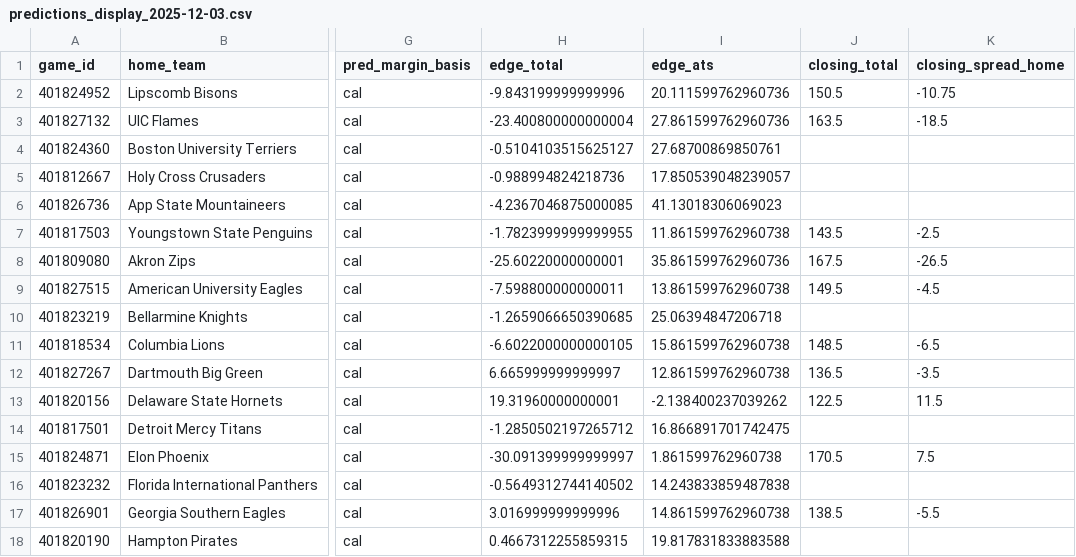
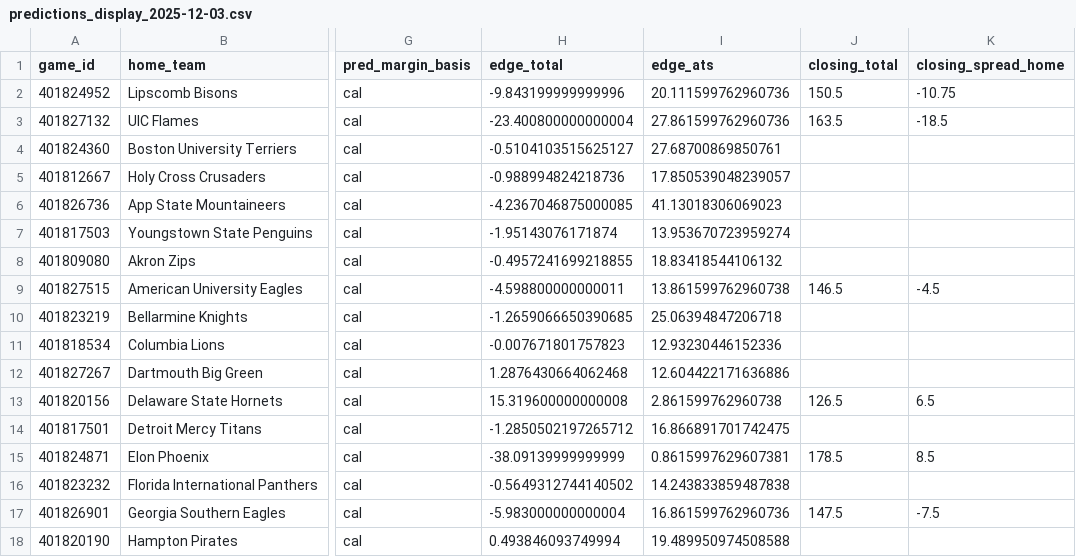
Before and after one commit to mostgood1/NCAAB, a CSV file: outputs/predictions_display_2025-12-03.csv, drawn as a sheet; only a part is shown, gaps mark what is left out; the diff covers the shown part only; the diff names each change by its address in the sheet, - before the commit and + after, or states it on an @@ line.

```diff
--- a/outputs/predictions_display_2025-12-03.csv
+++ b/outputs/predictions_display_2025-12-03.csv
-H7 (edge_total): -1.7823999999999955
+H7 (edge_total): -1.95143076171874
-I7 (edge_ats): 11.861599762960738
+I7 (edge_ats): 13.953670723959274
-J7 (closing_total): 143.5
+J7 (closing_total): (empty)
-K7 (closing_spread_home): -2.5
+K7 (closing_spread_home): (empty)
-H8 (edge_total): -25.60220000000001
+H8 (edge_total): -0.4957241699218855
-I8 (edge_ats): 35.861599762960736
+I8 (edge_ats): 18.83418544106132
-J8 (closing_total): 167.5
+J8 (closing_total): (empty)
-K8 (closing_spread_home): -26.5
+K8 (closing_spread_home): (empty)
-H9 (edge_total): -7.598800000000011
+H9 (edge_total): -4.598800000000011
-J9 (closing_total): 149.5
+J9 (closing_total): 146.5
-H11 (edge_total): -6.6022000000000105
+H11 (edge_total): -0.007671801757823
-I11 (edge_ats): 15.861599762960738
+I11 (edge_ats): 12.93230446152336
-J11 (closing_total): 148.5
+J11 (closing_total): (empty)
-K11 (closing_spread_home): -6.5
+K11 (closing_spread_home): (empty)
-H12 (edge_total): 6.665999999999997
+H12 (edge_total): 1.2876430664062468
-I12 (edge_ats): 12.861599762960738
+I12 (edge_ats): 12.604422171636886
-J12 (closing_total): 136.5
+J12 (closing_total): (empty)
-K12 (closing_spread_home): -3.5
+K12 (closing_spread_home): (empty)
-H13 (edge_total): 19.31960000000001
+H13 (edge_total): 15.319600000000008
-I13 (edge_ats): -2.138400237039262
+I13 (edge_ats): 2.861599762960738
-J13 (closing_total): 122.5
+J13 (closing_total): 126.5
-K13 (closing_spread_home): 11.5
+K13 (closing_spread_home): 6.5
-H15 (edge_total): -30.091399999999997
+H15 (edge_total): -38.09139999999999
-I15 (edge_ats): 1.861599762960738
+I15 (edge_ats): 0.8615997629607381
-J15 (closing_total): 170.5
+J15 (closing_total): 178.5
-K15 (closing_spread_home): 7.5
+K15 (closing_spread_home): 8.5
-H17 (edge_total): 3.016999999999996
+H17 (edge_total): -5.983000000000004
-I17 (edge_ats): 14.861599762960738
+I17 (edge_ats): 16.861599762960736
-J17 (closing_total): 138.5
+J17 (closing_total): 147.5
-K17 (closing_spread_home): -5.5
+K17 (closing_spread_home): -7.5
-H18 (edge_total): 0.4667312255859315
+H18 (edge_total): 0.493846093749994
-I18 (edge_ats): 19.817831833883588
+I18 (edge_ats): 19.489950974508588
```
Also changed, not shown: 1 added row, 1 removed row and 70 edited cells elsewhere in this file, outputs/games_2025-12-03.csv, outputs/games_with_odds_2025-12-03.csv, 4 other files.
